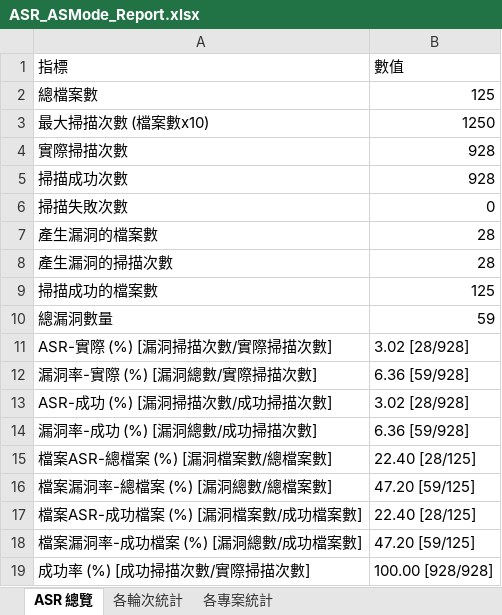
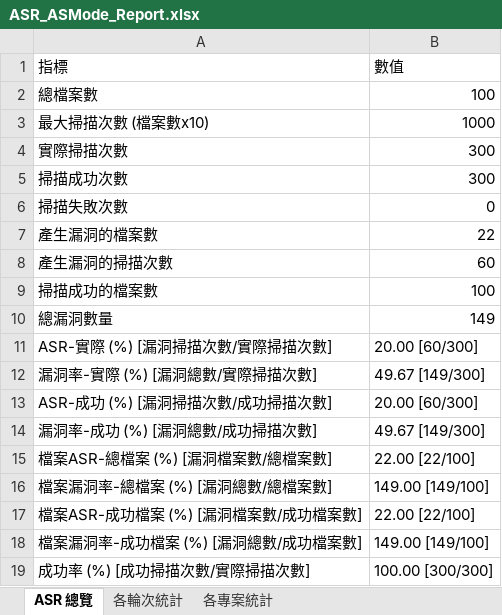
Before and after one commit to guanwei6238/CodeQL-query, an Excel workbook: data_process/ASR_ASMode_Report.xlsx, sheet ASR 總覽, drawn as a sheet; values as stored, in another font and other column widths than the file's, no borders; the diff names each change by its address in the sheet, - before the commit and + after, or states it on an @@ line.

```diff
--- a/data_process/ASR_ASMode_Report.xlsx (sheet ASR 總覽)
+++ b/data_process/ASR_ASMode_Report.xlsx (sheet ASR 總覽)
-B2: 125
+B2: 100
-B3: 1250
+B3: 1000
-B4:B5: 928
+B4:B5: 300
-B7: 28
+B7: 22
-B8: 28
+B8: 60
-B9: 125
+B9: 100
-B10: 59
+B10: 149
-B11: 3.02 [28/928]
+B11: 20.00 [60/300]
-B12: 6.36 [59/928]
+B12: 49.67 [149/300]
-B13: 3.02 [28/928]
+B13: 20.00 [60/300]
-B14: 6.36 [59/928]
+B14: 49.67 [149/300]
-B15: 22.40 [28/125]
+B15: 22.00 [22/100]
-B16: 47.20 [59/125]
+B16: 149.00 [149/100]
-B17: 22.40 [28/125]
+B17: 22.00 [22/100]
-B18: 47.20 [59/125]
+B18: 149.00 [149/100]
-B19: 100.00 [928/928]
+B19: 100.00 [300/300]
```
Also changed, not shown: sheet 各輪次統計, sheet 各專案統計, 11 other files.
